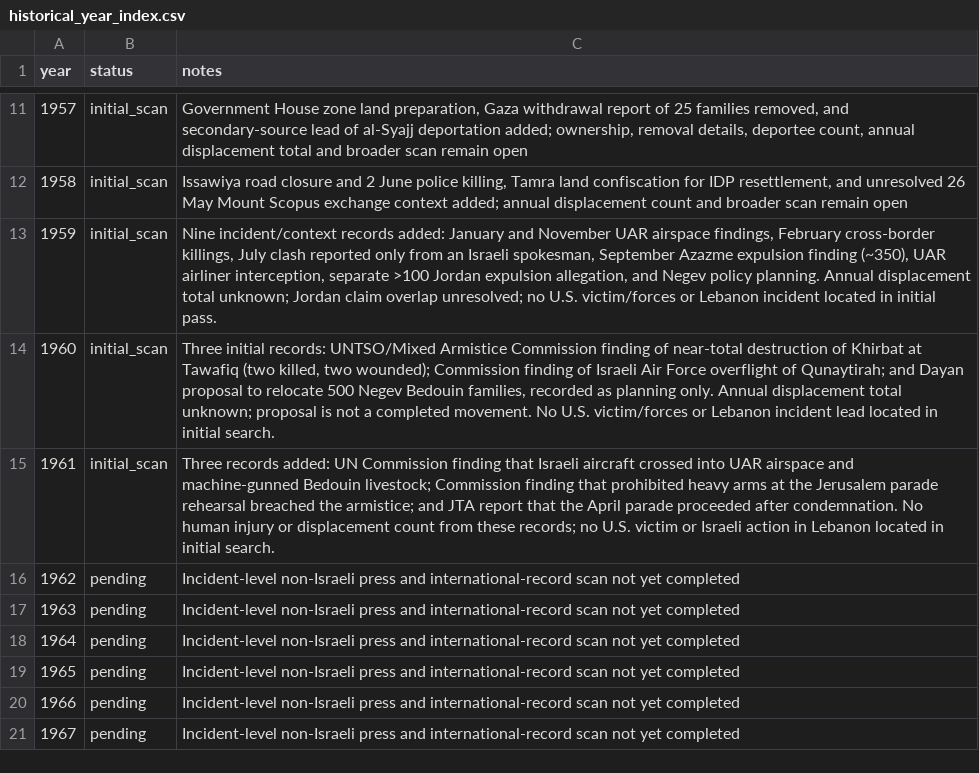
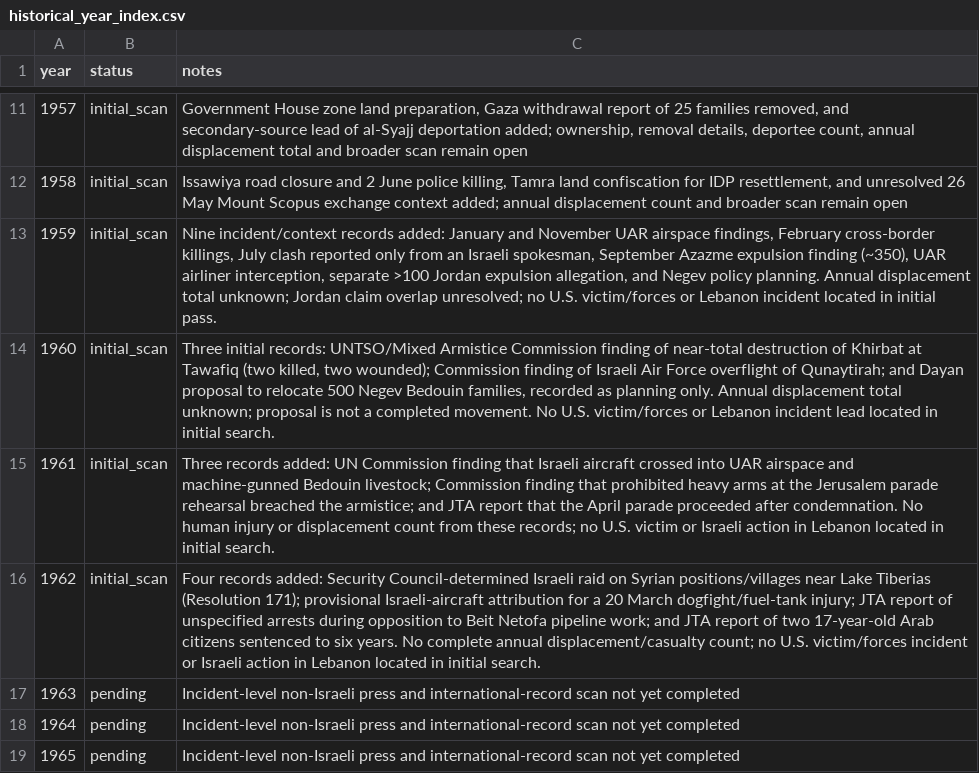
Before and after one commit to pskeffington/war_crimes_palestine_compiler, a CSV file: data/historical_year_index.csv, drawn as a sheet; only a part is shown, gaps mark what is left out; the shorter side is filled out with more unchanged rows.

Commit message:
Add 1962 raid, detention and UN review

```diff
--- a/data/historical_year_index.csv
+++ b/data/historical_year_index.csv
@@ -15,3 +15,3 @@ year,status,notes
 1961,initial_scan,"Three records added: UN Commission finding that Israeli aircraft crossed into UAR airspace and machine-gunned Bedouin livestock; Commission finding that prohibited heavy arms at the Jerusalem parade rehearsal breached the armistice; and JTA report that the April parade proceeded after condemnation. No human injury or displacement count from these records; no U.S. victim or Israeli action in Lebanon located in initial search."
-1962,pending,"Incident-level non-Israeli press and international-record scan not yet completed"
+1962,initial_scan,"Four records added: Security Council-determined Israeli raid on Syrian positions/villages near Lake Tiberias (Resolution 171); provisional Israeli-aircraft attribution for a 20 March dogfight/fuel-tank injury; JTA report of unspecified arrests during opposition to Beit Netofa pipeline work; and JTA report of two 17-year-old Arab citizens sentenced to six years. No complete annual displacement/casualty count; no U.S. victim/forces incident or Israeli action in Lebanon located in initial search."
 1963,pending,"Incident-level non-Israeli press and international-record scan not yet completed"
```
